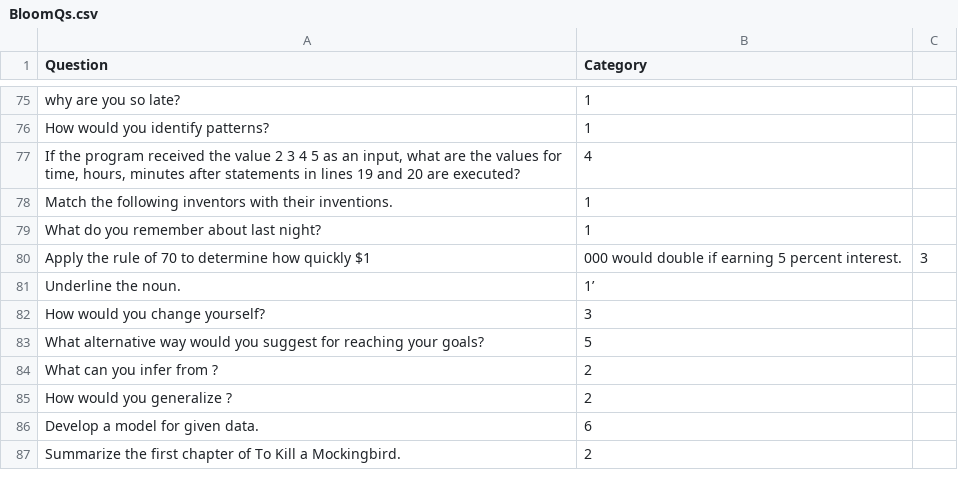
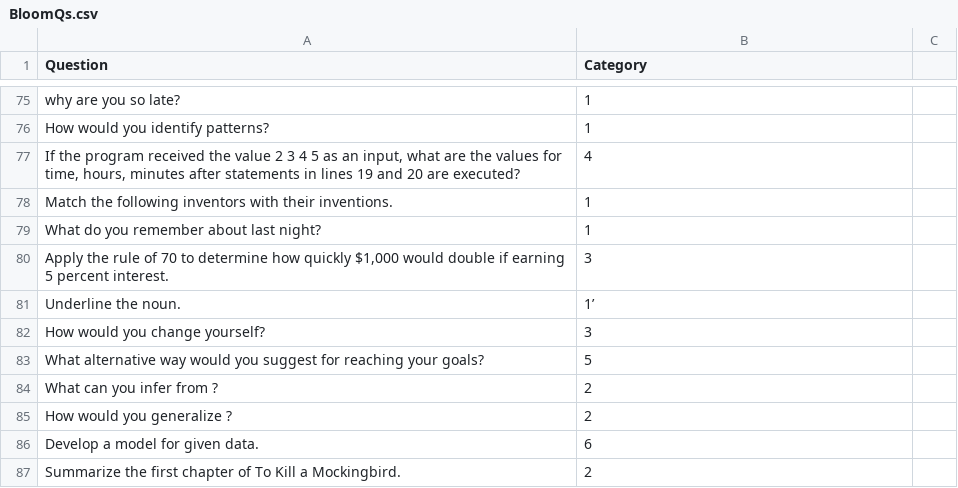
Before and after one commit to arbhogle123/Bloom-Taxonomy-Categorizer, a CSV file: BloomQs.csv, drawn as a sheet; only a part is shown, gaps mark what is left out; removed rows and columns are numbered as before the commit, all else as after; the diff names each change by its address in the sheet, - before the commit and + after, or states it on an @@ line.

Commit message:
Update BloomQs.csv

```diff
--- a/BloomQs.csv
+++ b/BloomQs.csv
-row 80: Apply the rule of 70 to determine how quickly $1 | 000 would double if earning 5 percent interest. | 3
+row 80: Apply the rule of 70 to determine how quickly $1,000 would double if earning 5 percent interest. | 3
```
